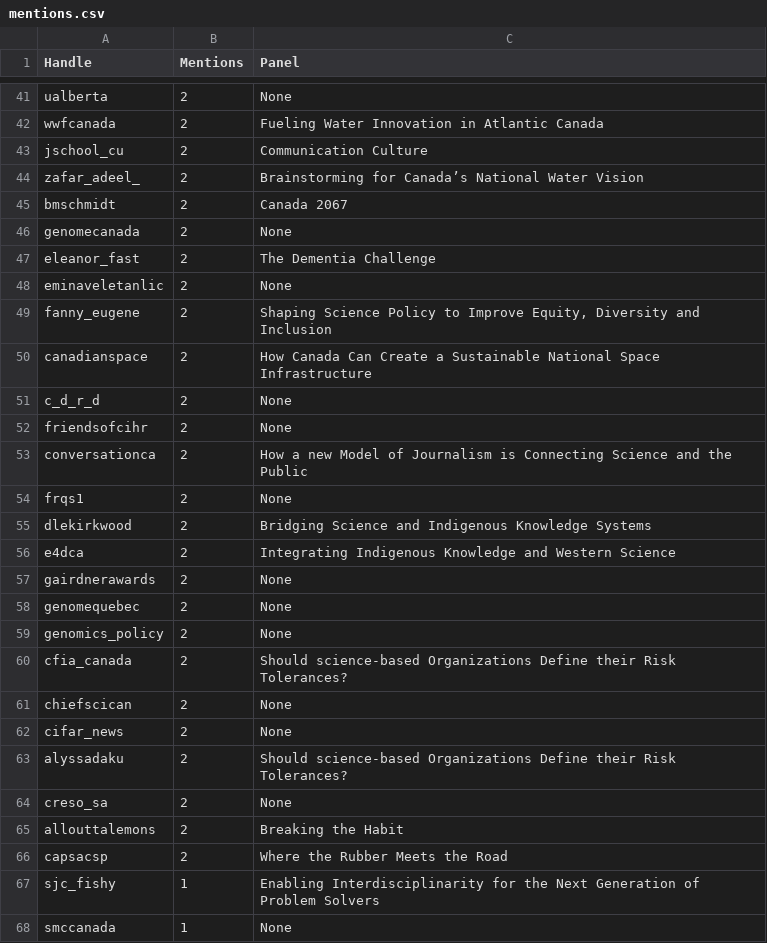
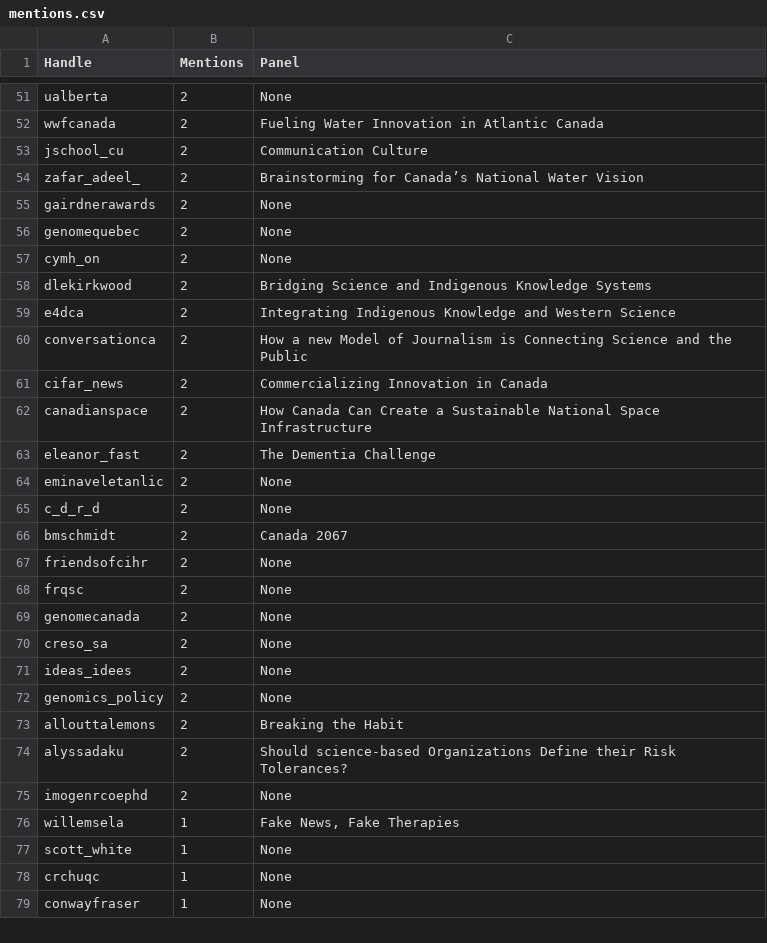
Before and after one commit to aaronjmaxwell/CSPC, a CSV file: data/mentions.csv, drawn as a sheet; only a part is shown, gaps mark what is left out; the diff covers the shown part only.

```diff
--- a/data/mentions.csv
+++ b/data/mentions.csv
@@ -44,25 +54,26 @@ jschool_cu,2,Communication Culture
 zafar_adeel_,2,Brainstorming for Canada’s National Water Vision
-bmschmidt,2,Canada 2067
-genomecanada,2,None
+gairdnerawards,2,None
+genomequebec,2,None
+cymh_on,2,None
+dlekirkwood,2,Bridging Science and Indigenous Knowledge Systems
+e4dca,2,Integrating Indigenous Knowledge and Western Science
+conversationca,2,How a new Model of Journalism is Connecting Science and the Public
+cifar_news,2,Commercializing Innovation in Canada
+canadianspace,2,How Canada Can Create a Sustainable National Space Infrastructure
 eleanor_fast,2,The Dementia Challenge
 eminaveletanlic,2,None
-fanny_eugene,2,"Shaping Science Policy to Improve Equity, Diversity and Inclusion"
-canadianspace,2,How Canada Can Create a Sustainable National Space Infrastructure
 c_d_r_d,2,None
+bmschmidt,2,Canada 2067
 friendsofcihr,2,None
-conversationca,2,How a new Model of Journalism is Connecting Science and the Public
-frqs1,2,None
-dlekirkwood,2,Bridging Science and Indigenous Knowledge Systems
-e4dca,2,Integrating Indigenous Knowledge and Western Science
-gairdnerawards,2,None
-genomequebec,2,None
+frqsc,2,None
+genomecanada,2,None
+creso_sa,2,None
+ideas_idees,2,None
 genomics_policy,2,None
-cfia_canada,2,Should science-based Organizations Define their Risk Tolerances?
-chiefscican,2,None
-cifar_news,2,None
+allouttalemons,2,Breaking the Habit
 alyssadaku,2,Should science-based Organizations Define their Risk Tolerances?
-creso_sa,2,None
-allouttalemons,2,Breaking the Habit
-capsacsp,2,Where the Rubber Meets the Road
-sjc_fishy,1,Enabling Interdisciplinarity for the Next Generation of Problem Solvers
-smccanada,1,None
+imogenrcoephd,2,None
+willemsela,1,"Fake News, Fake Therapies"
+scott_white,1,None
+crchuqc,1,None
+conwayfraser,1,None
```
Also changed, not shown: 24 added rows, 14 removed rows, 30 moved rows and 7 edited cells elsewhere in this file, data/activity.csv, data/communicators.csv, 5 other files.
